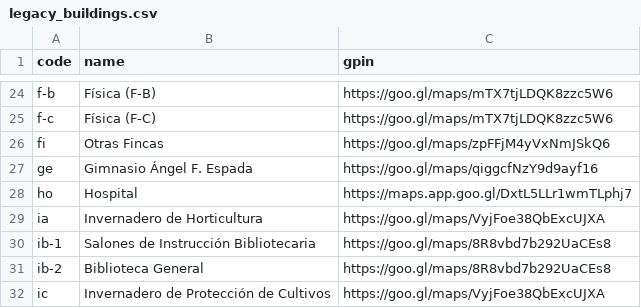
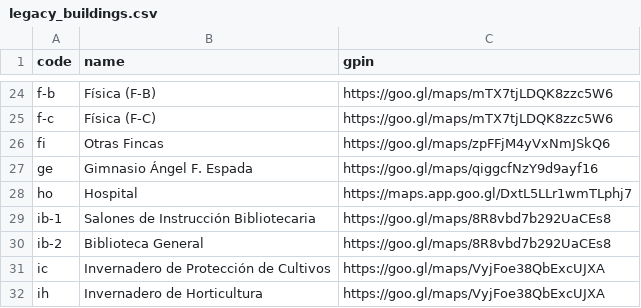
Before and after one commit to AlfredoSoto1/Friday, a CSV file: database/seeds/legacy_buildings.csv, drawn as a sheet; only a part is shown, gaps mark what is left out; the shorter side is filled out with more unchanged rows.

Commit message:
Error duplicate

```diff
--- a/database/seeds/legacy_buildings.csv
+++ b/database/seeds/legacy_buildings.csv
@@ -28,3 +28,2 @@ ge,Gimnasio Ángel F. Espada,https://goo.gl/maps/qiggcfNzY9d9ayf16
 ho,Hospital,https://maps.app.goo.gl/DxtL5LLr1wmTLphj7
-ia,Invernadero de Horticultura,https://goo.gl/maps/VyjFoe38QbExcUJXA
 ib-1,Salones de Instrucción Bibliotecaria,https://goo.gl/maps/8R8vbd7b292UaCEs8
```
